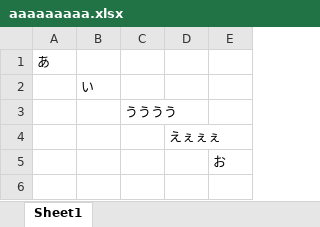
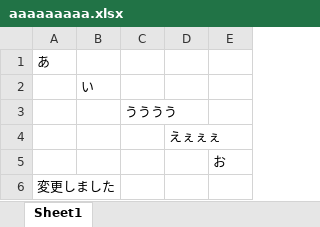
Before and after one commit to mohenjyotaro/excel_test, an Excel workbook: aaaaaaaaa.xlsx, sheet Sheet1, drawn as a sheet; values as stored, in another font and other column widths than the file's, no borders; the diff names each change by its address in the sheet, - before the commit and + after, or states it on an @@ line.

Commit message:
Update aaaaaaaaa.xlsx
試しのプルリク

```diff
--- a/aaaaaaaaa.xlsx (sheet Sheet1)
+++ b/aaaaaaaaa.xlsx (sheet Sheet1)
+row 6: 変更しました
```
